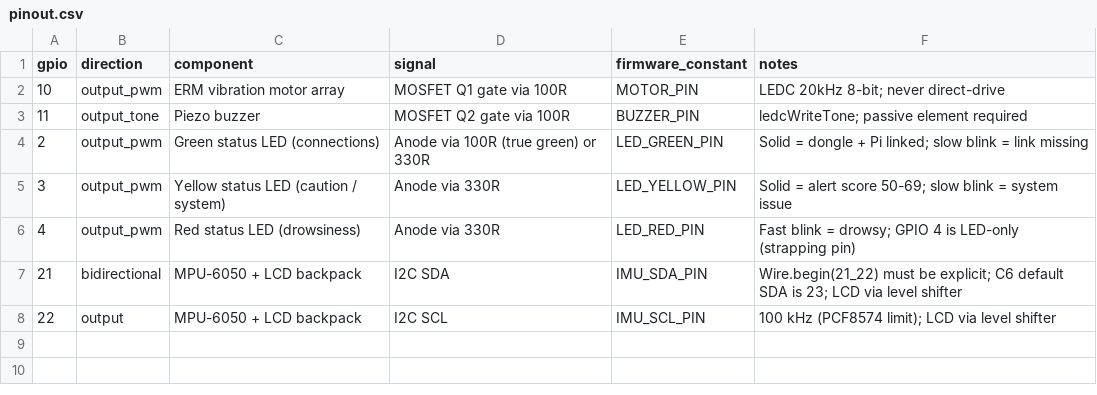
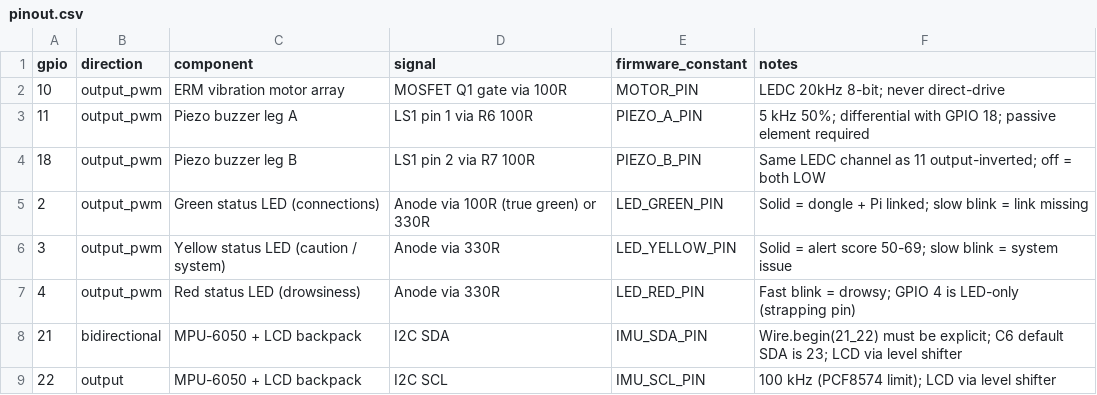
Before and after one commit to KendracNguyen/DRIFTS, a CSV file: Hardware/pinout.csv, drawn as a sheet.

```diff
--- a/Hardware/pinout.csv
+++ b/Hardware/pinout.csv
@@ -2,3 +2,4 @@ gpio,direction,component,signal,firmware_constant,notes
 10,output_pwm,ERM vibration motor array,MOSFET Q1 gate via 100R,MOTOR_PIN,LEDC 20kHz 8-bit; never direct-drive
-11,output_tone,Piezo buzzer,MOSFET Q2 gate via 100R,BUZZER_PIN,ledcWriteTone; passive element required
+11,output_pwm,Piezo buzzer leg A,LS1 pin 1 via R6 100R,PIEZO_A_PIN,5 kHz 50%; differential with GPIO 18; passive element required
+18,output_pwm,Piezo buzzer leg B,LS1 pin 2 via R7 100R,PIEZO_B_PIN,Same LEDC channel as 11 output-inverted; off = both LOW
 2,output_pwm,Green status LED (connections),Anode via 100R (true green) or 330R,LED_GREEN_PIN,Solid = dongle + Pi linked; slow blink = link missing
```
Also changed, not shown: Hardware/BOM.csv, Hardware/reserved_pins.csv, 23 other files.
